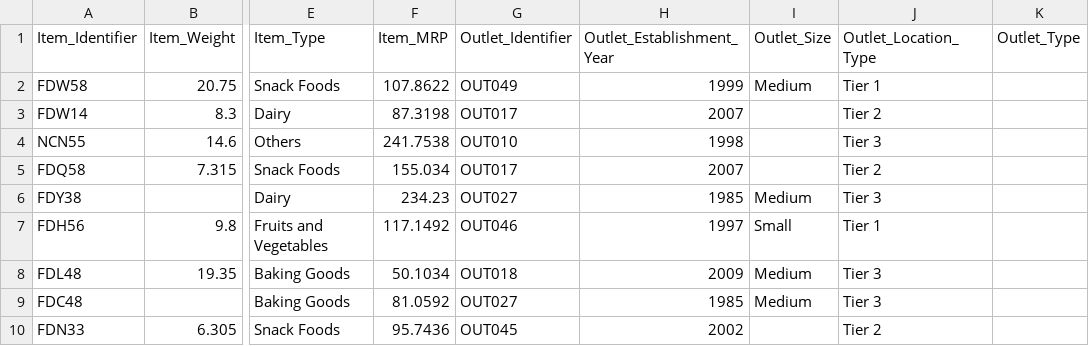
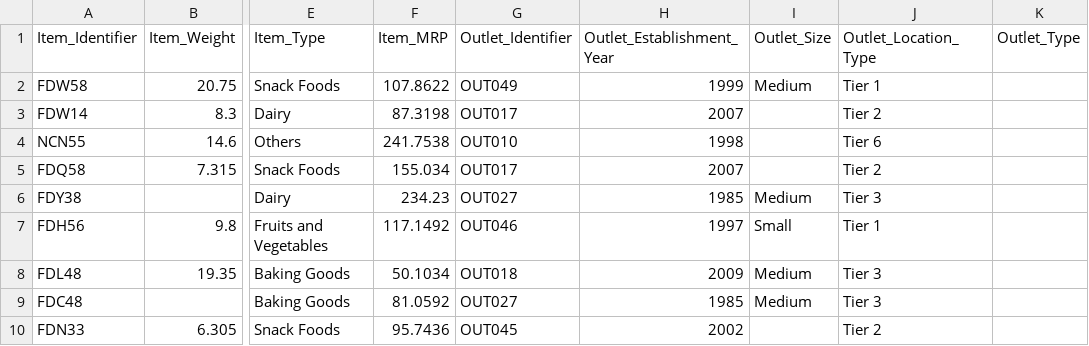
Before and after one commit to ShaheerKhan1020/sk, a CSV file: Test tmp.csv, drawn as a sheet; only a part is shown, gaps mark what is left out; the diff names each change by its address in the sheet, - before the commit and + after, or states it on an @@ line.

Commit message:
Update Test tmp.csv

```diff
--- a/Test tmp.csv
+++ b/Test tmp.csv
-J4 (Outlet_Location_Type): Tier 3
+J4 (Outlet_Location_Type): Tier 6
```
